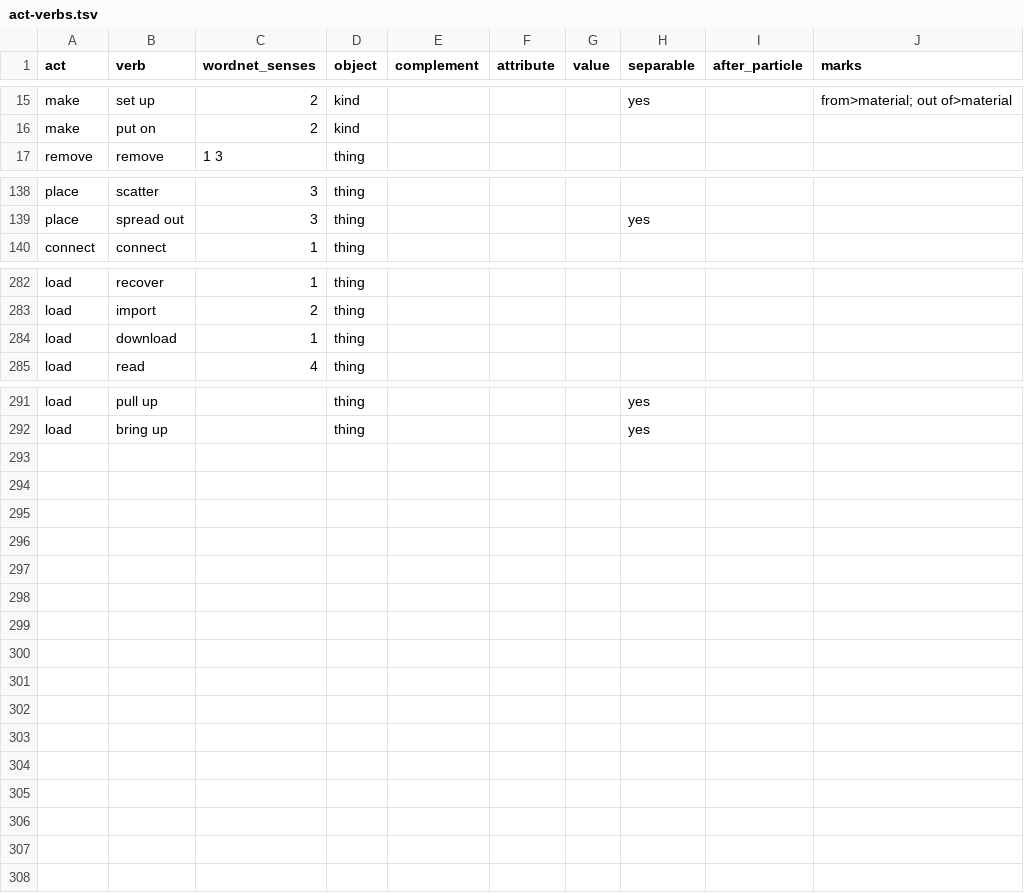
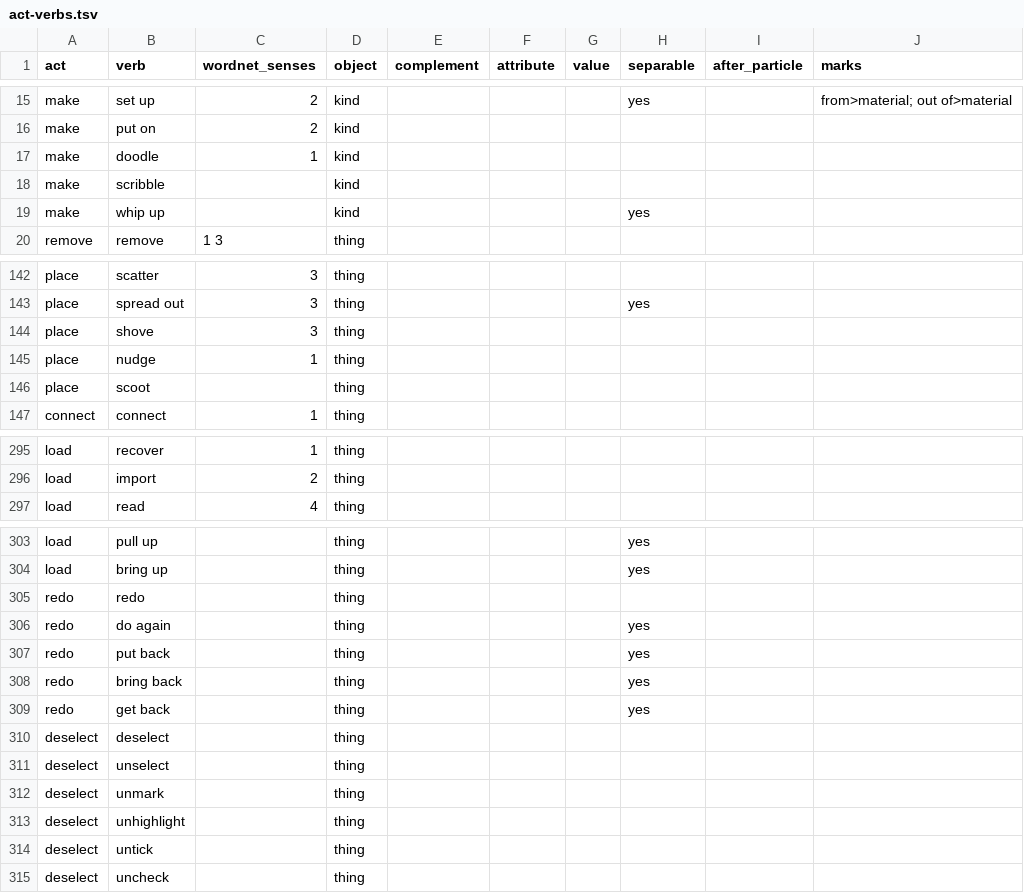
Before and after one commit to ml-circuits-research/sop-knowledge-worlds, a TSV file: sources/hand-core/act-verbs.tsv, drawn as a sheet; only a part is shown, gaps mark what is left out; the diff covers the shown part only.

```diff
--- a/sources/hand-core/act-verbs.tsv
+++ b/sources/hand-core/act-verbs.tsv
@@ -16,2 +16,5 @@ make	set up	2	kind				yes		from>material; out of>material
 make	put on	2	kind						
+make	doodle	1	kind						
+make	scribble		kind						
+make	whip up		kind				yes		
 remove	remove	1 3	thing						
@@ -139,2 +143,5 @@ place	scatter	3	thing
 place	spread out	3	thing				yes		
+place	shove	3	thing						
+place	nudge	1	thing						
+place	scoot		thing						
 connect	connect	1	thing						
@@ -283,3 +296,2 @@ load	recover	1	thing
 load	import	2	thing						
-load	download	1	thing						
 load	read	4	thing						
@@ -292 +304,12 @@ load	pull up		thing				yes
 load	bring up		thing				yes		
+redo	redo		thing						
+redo	do again		thing				yes		
+redo	put back		thing				yes		
+redo	bring back		thing				yes		
+redo	get back		thing				yes		
+deselect	deselect		thing						
+deselect	unselect		thing						
+deselect	unmark		thing						
+deselect	unhighlight		thing						
+deselect	untick		thing						
+deselect	uncheck		thing						
```
Also changed, not shown: 7 added rows elsewhere in this file, sources/wordnet/act-verb-glosses.tsv, 39 other files.
